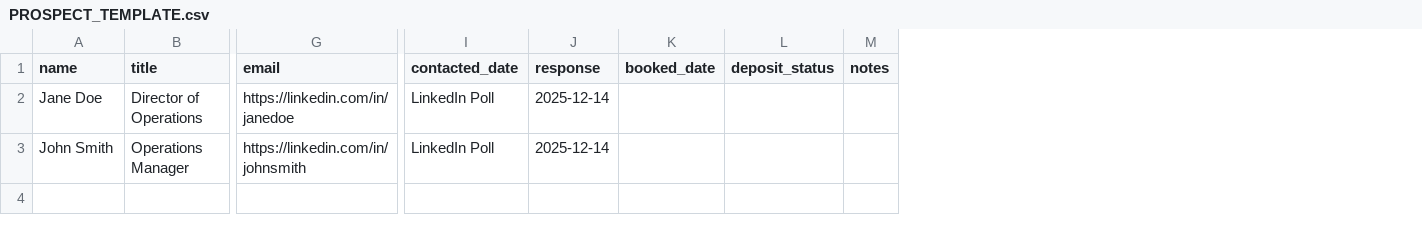
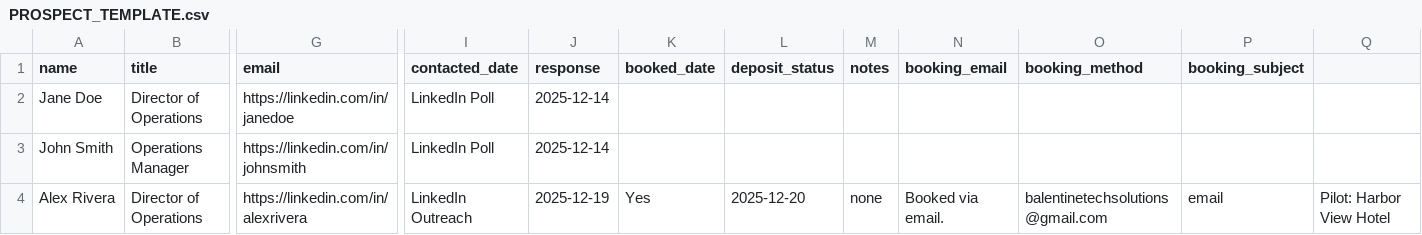
Before and after one commit to Debalent/RelayPoint, a CSV file: EXPERIMENTS/OUTREACH/PROSPECT_TEMPLATE.csv, drawn as a sheet; only a part is shown, gaps mark what is left out; rows hold the shown columns only; the diff names each change by its address in the sheet, - before the commit and + after, or states it on an @@ line.

Commit message:
docs(outreach): add booking columns + sample row; add booking confirmation email template

```diff
--- a/EXPERIMENTS/OUTREACH/PROSPECT_TEMPLATE.csv
+++ b/EXPERIMENTS/OUTREACH/PROSPECT_TEMPLATE.csv
+column N (booking_email), empty
+column O (booking_method), empty
+column P (booking_subject), empty
+column Q, empty
+row 4: Alex Rivera | Director of Operations | https://linkedin.com/in/alexrivera | LinkedIn Outreach | 2025-12-19 | Yes | 2025-12-20 | none | Booked via email. | balentinetechsolutions@gmail.com | email | Pilot: Harbor View Hotel
```
Also changed, not shown: 1 other file.
